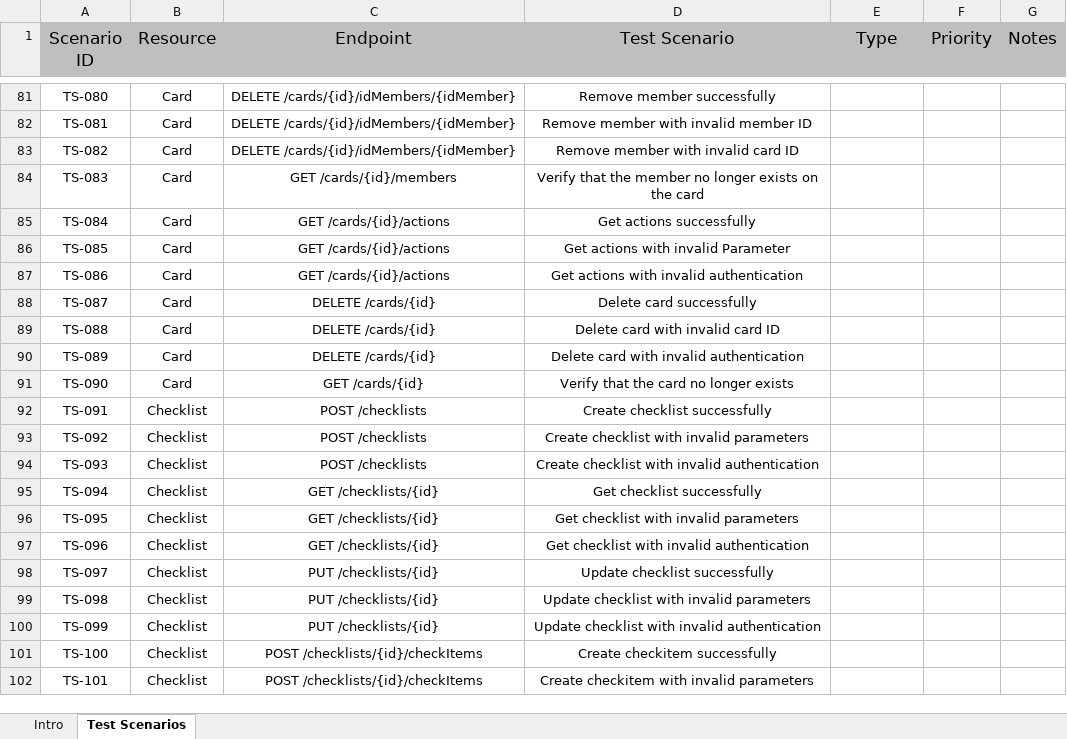
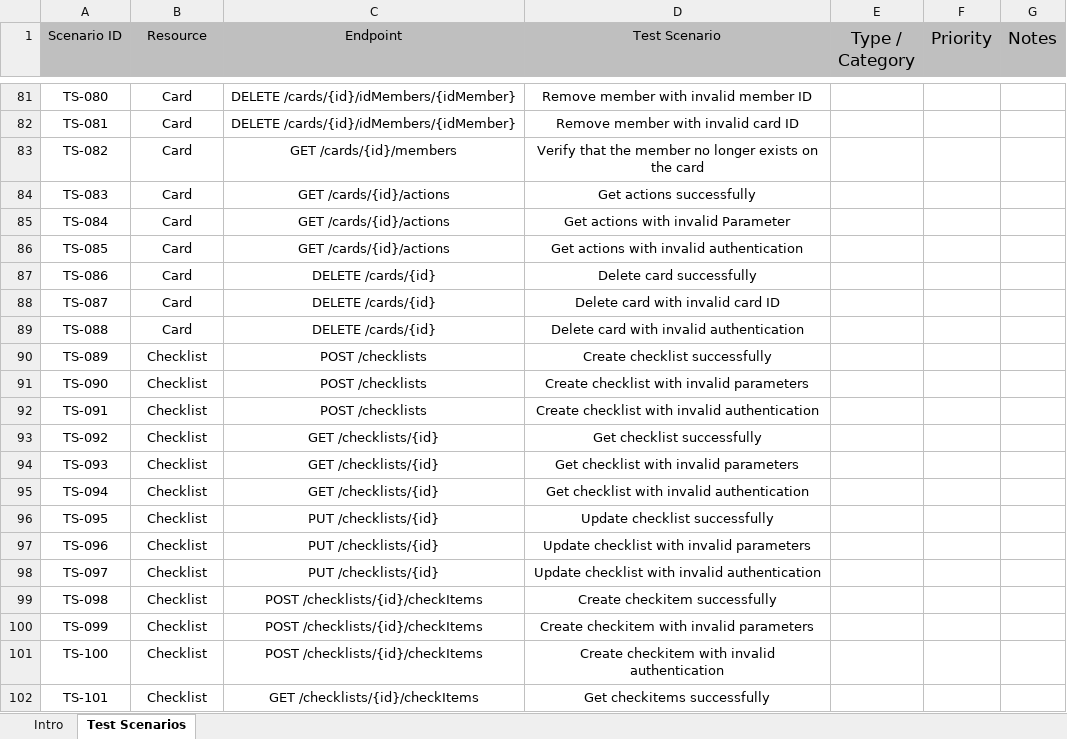
Before and after one commit to Kareem-Walid/Trello-API-Testing-Postman, an Excel workbook: Test Scenarios.xlsx, sheet Test Scenarios, drawn as a sheet; only a part is shown, gaps mark what is left out; values as stored, in another font and other column widths than the file's, no borders; the diff covers the shown part only; the diff names each change by its address in the sheet, - before the commit and + after, or states it on an @@ line.

Commit message:
Update the Test cases and test scenarios

```diff
--- a/Test Scenarios.xlsx (sheet Test Scenarios)
+++ b/Test Scenarios.xlsx (sheet Test Scenarios)
@@ A1:D1 text size: smaller @@
-E1: Type
+E1: Type / Category
-D81 (Test Scenario): Remove member successfully
+D81 (Test Scenario): Remove member with invalid member ID
-D82 (Test Scenario): Remove member with invalid member ID
+D82 (Test Scenario): Remove member with invalid card ID
-C83 (Endpoint): DELETE /cards/{id}/idMembers/{idMember}
+C83 (Endpoint): GET /cards/{id}/members
-D83 (Test Scenario): Remove member with invalid card ID
+D83 (Test Scenario): Verify that the member no longer exists on the card
-C84 (Endpoint): GET /cards/{id}/members
+C84 (Endpoint): GET /cards/{id}/actions
-D84 (Test Scenario): Verify that the member no longer exists on the card
+D84 (Test Scenario): Get actions successfully
-D85 (Test Scenario): Get actions successfully
+D85 (Test Scenario): Get actions with invalid Parameter
-D86 (Test Scenario): Get actions with invalid Parameter
+D86 (Test Scenario): Get actions with invalid authentication
-C87 (Endpoint): GET /cards/{id}/actions
+C87 (Endpoint): DELETE /cards/{id}
-D87 (Test Scenario): Get actions with invalid authentication
+D87 (Test Scenario): Delete card successfully
-D88 (Test Scenario): Delete card successfully
+D88 (Test Scenario): Delete card with invalid card ID
-D89 (Test Scenario): Delete card with invalid card ID
+D89 (Test Scenario): Delete card with invalid authentication
-B90:B91 (Resource): Card
+B90:B91 (Resource): Checklist
-C90 (Endpoint): DELETE /cards/{id}
+C90 (Endpoint): POST /checklists
-D90 (Test Scenario): Delete card with invalid authentication
+D90 (Test Scenario): Create checklist successfully
-C91 (Endpoint): GET /cards/{id}
+C91 (Endpoint): POST /checklists
-D91 (Test Scenario): Verify that the card no longer exists
+D91 (Test Scenario): Create checklist with invalid parameters
-D92 (Test Scenario): Create checklist successfully
+D92 (Test Scenario): Create checklist with invalid authentication
-C93:C94 (Endpoint): POST /checklists
+C93:C94 (Endpoint): GET /checklists/{id}
-D93 (Test Scenario): Create checklist with invalid parameters
+D93 (Test Scenario): Get checklist successfully
-D94 (Test Scenario): Create checklist with invalid authentication
+D94 (Test Scenario): Get checklist with invalid parameters
-D95 (Test Scenario): Get checklist successfully
+D95 (Test Scenario): Get checklist with invalid authentication
-C96:C97 (Endpoint): GET /checklists/{id}
+C96:C97 (Endpoint): PUT /checklists/{id}
-D96 (Test Scenario): Get checklist with invalid parameters
+D96 (Test Scenario): Update checklist successfully
-D97 (Test Scenario): Get checklist with invalid authentication
+D97 (Test Scenario): Update checklist with invalid parameters
-D98 (Test Scenario): Update checklist successfully
+D98 (Test Scenario): Update checklist with invalid authentication
-C99:C100 (Endpoint): PUT /checklists/{id}
+C99:C100 (Endpoint): POST /checklists/{id}/checkItems
-D99 (Test Scenario): Update checklist with invalid parameters
+D99 (Test Scenario): Create checkitem successfully
-D100 (Test Scenario): Update checklist with invalid authentication
+D100 (Test Scenario): Create checkitem with invalid parameters
-D101 (Test Scenario): Create checkitem successfully
+D101 (Test Scenario): Create checkitem with invalid authentication
-C102 (Endpoint): POST /checklists/{id}/checkItems
+C102 (Endpoint): GET /checklists/{id}/checkItems
-D102 (Test Scenario): Create checkitem with invalid parameters
+D102 (Test Scenario): Get checkitems successfully
```
Also changed, not shown: 7 removed rows, 173 edited cells and cell formats elsewhere in this sheet, Test Cases.xlsx, 1 other file.
